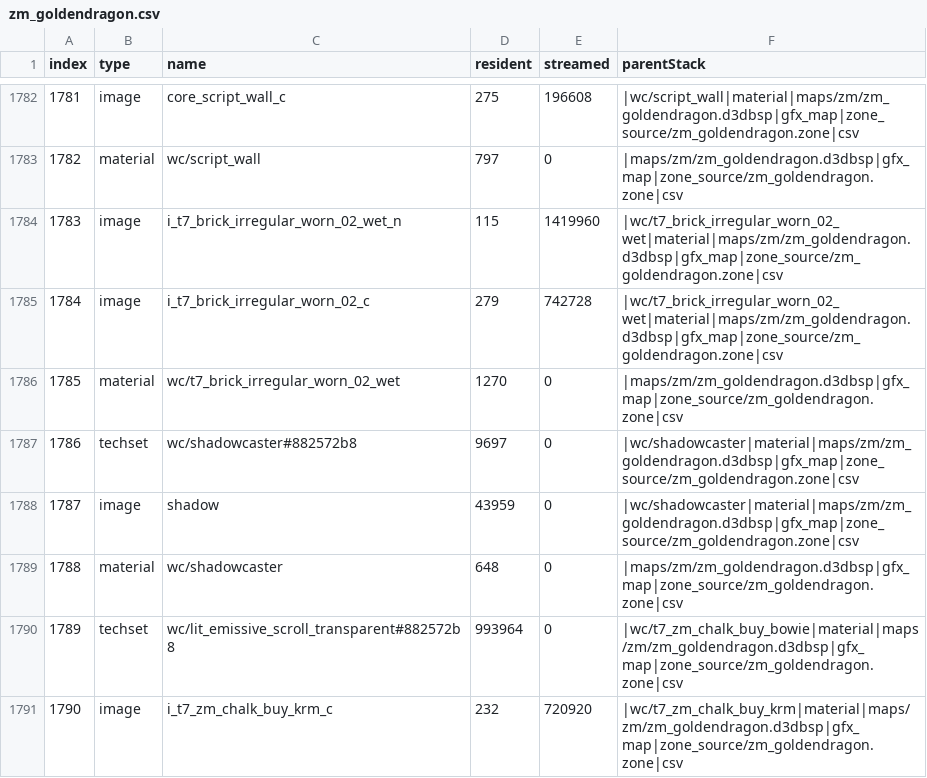
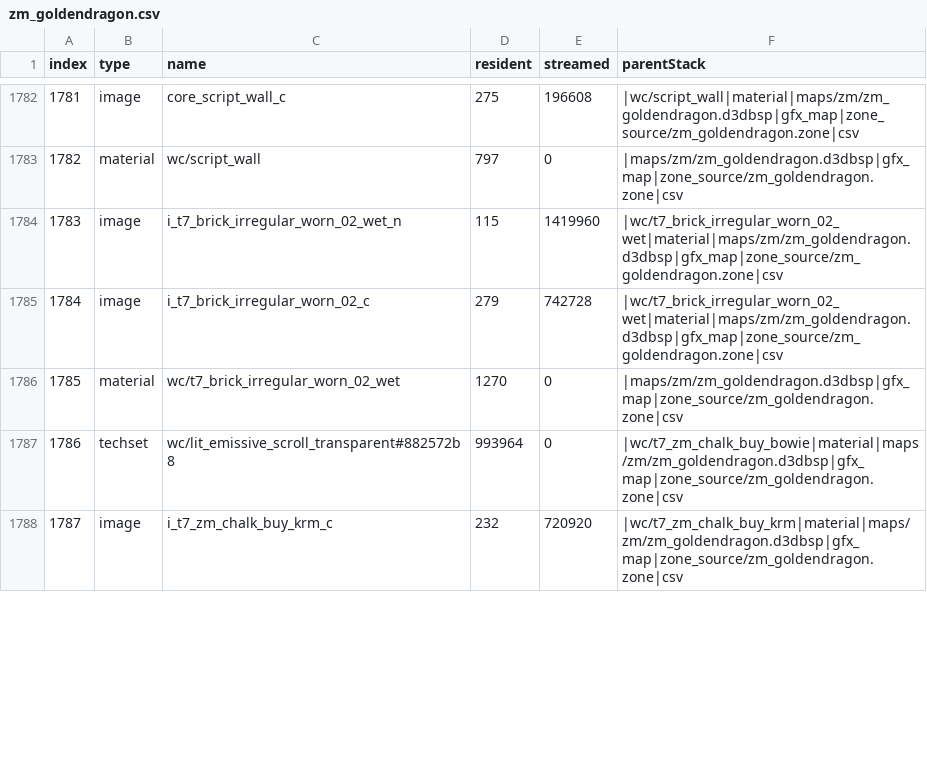
Before and after one commit to phillipsalbright/gdzombies, a CSV file: usermaps/zm_goldendragon/zone_source/all/assetinfo/zm_goldendragon.csv, drawn as a sheet; only a part is shown, gaps mark what is left out; removed rows and columns are numbered as before the commit, all else as after; the diff covers the shown part only; the diff names each change by its address in the sheet, - before the commit and + after, or states it on an @@ line.

```diff
--- a/usermaps/zm_goldendragon/zone_source/all/assetinfo/zm_goldendragon.csv
+++ b/usermaps/zm_goldendragon/zone_source/all/assetinfo/zm_goldendragon.csv
-row 1787: 1786 | techset | wc/shadowcaster#882572b8 | 9697 | 0 | |wc/shadowcaster|material|maps/zm/zm_goldendragon.d3dbsp|gfx_map|zone_source/zm_goldendragon.zone|csv
-row 1788: 1787 | image | shadow | 43959 | 0 | |wc/shadowcaster|material|maps/zm/zm_goldendragon.d3dbsp|gfx_map|zone_source/zm_goldendragon.zone|csv
-row 1789: 1788 | material | wc/shadowcaster | 648 | 0 | |maps/zm/zm_goldendragon.d3dbsp|gfx_map|zone_source/zm_goldendragon.zone|csv
@@ column A (index) renumbered from row 1787 down @@
```
Also changed, not shown: 27 edited cells elsewhere in this file, usermaps/zm_goldendragon/zone_source/all/assetinfo/zm_goldendragon_poolinfo.csv, usermaps/zm_goldendragon/zone_source/all/assetlist/zm_goldendragon.csv, 8 other files.
